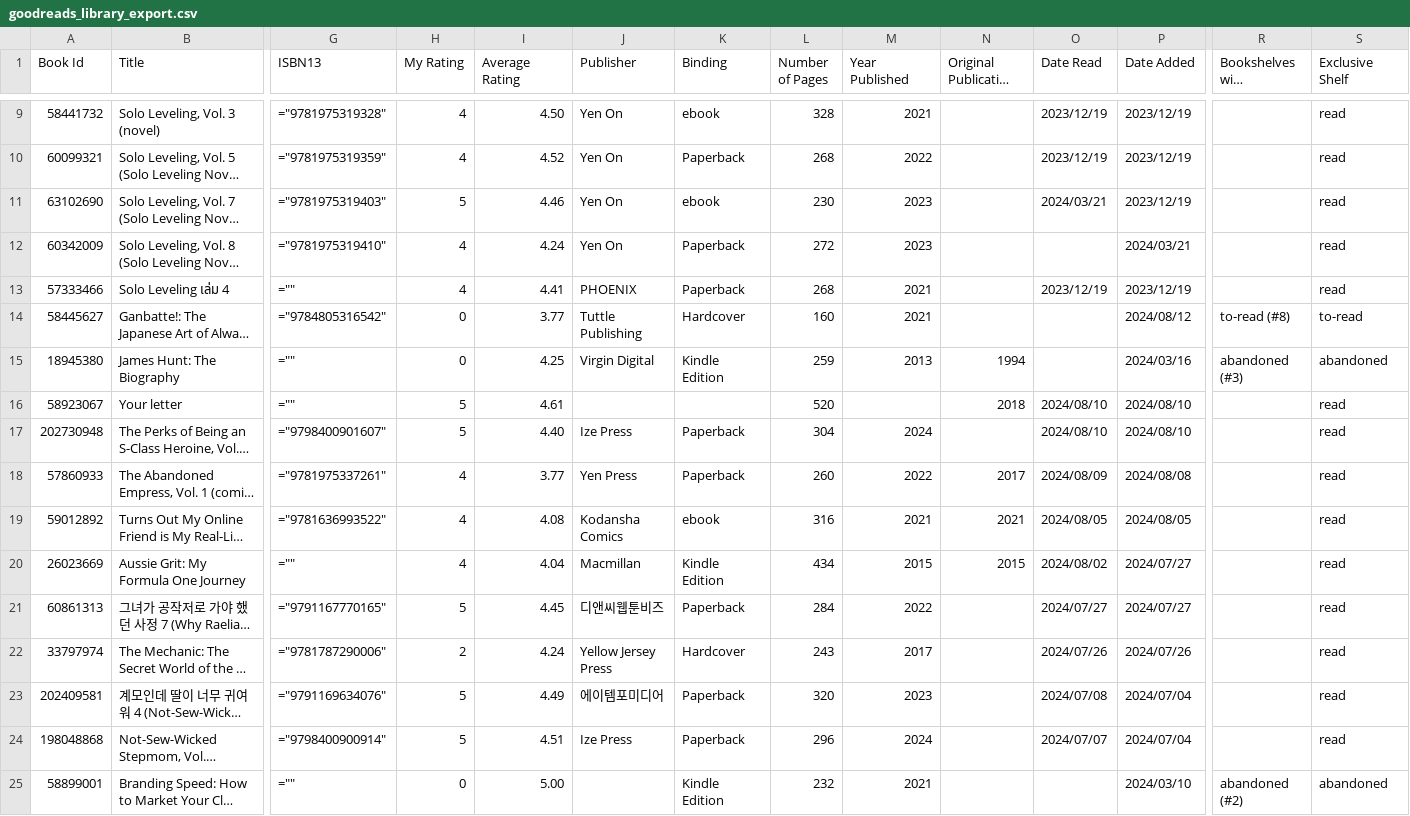
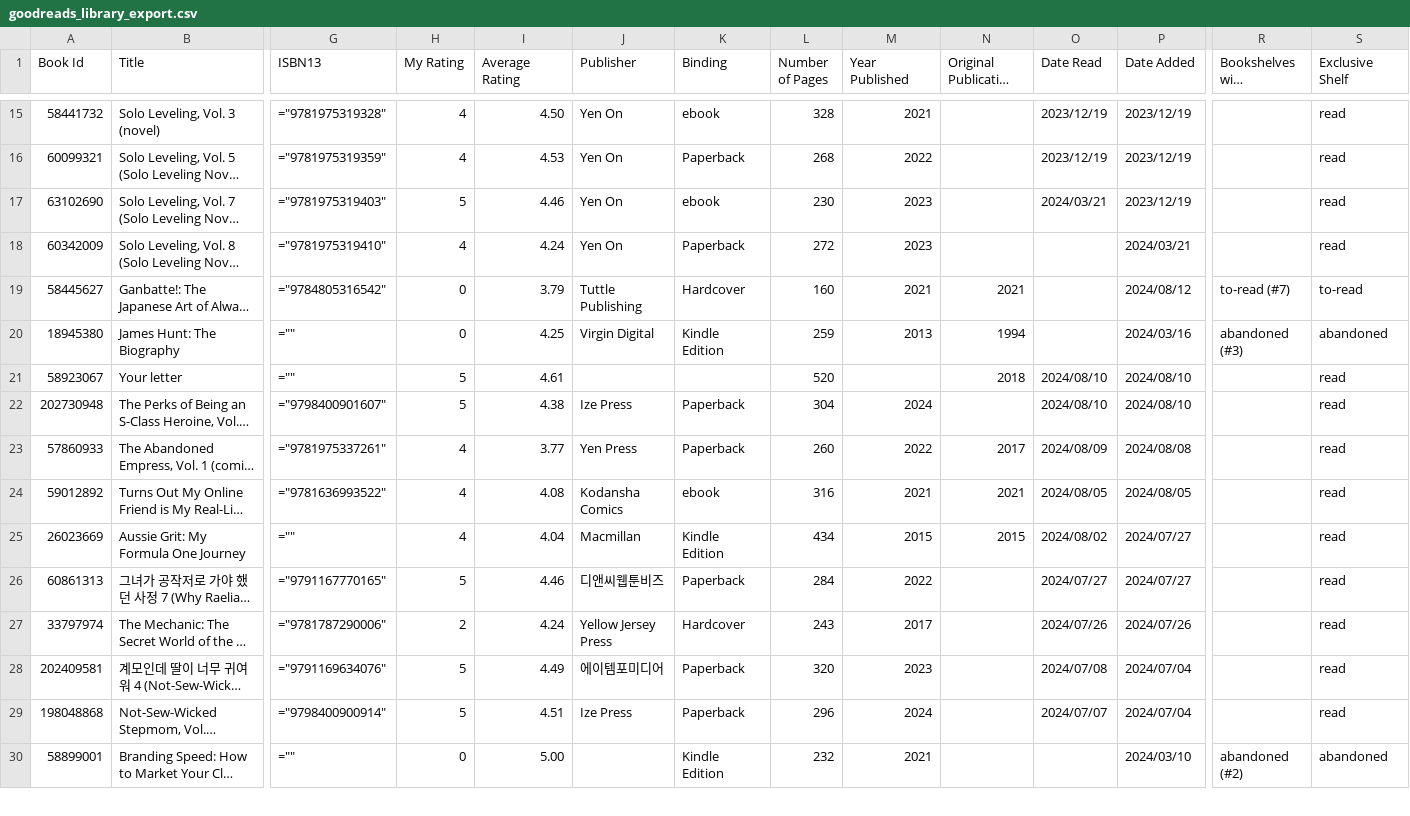
Before and after one commit to jessemillar/static-json, a CSV file: goodreads_library_export.csv, drawn as a sheet; only a part is shown, gaps mark what is left out; long unchanged cells end in …; removed rows and columns are numbered as before the commit, all else as after; rows hold the shown columns only; the diff covers the shown part only; the diff names each change by its address in the sheet, - before the commit and + after, or states it on an @@ line.

Commit message:
Add files via upload

```diff
--- a/goodreads_library_export.csv
+++ b/goodreads_library_export.csv
-I16 (Average Rating): 4.52
+I16 (Average Rating): 4.53
-row 13: 57333466 | Solo Leveling เล่ม 4 | ="" | 4 | 4.41 | PHOENIX | Paperback | 268 | 2021 |  | 2023/12/19 | 2023/12/19 |  | read
-I19 (Average Rating): 3.77
+I19 (Average Rating): 3.79
-N19 (Original Publication Year): (empty)
+N19 (Original Publication Year): 2021
-R19 (Bookshelves with positions): to-read (#8)
+R19 (Bookshelves with positions): to-read (#7)
-I22 (Average Rating): 4.40
+I22 (Average Rating): 4.38
-I26 (Average Rating): 4.45
+I26 (Average Rating): 4.46
```
Also changed, not shown: 6 added rows, 1 removed row and 34 edited cells elsewhere in this file.
